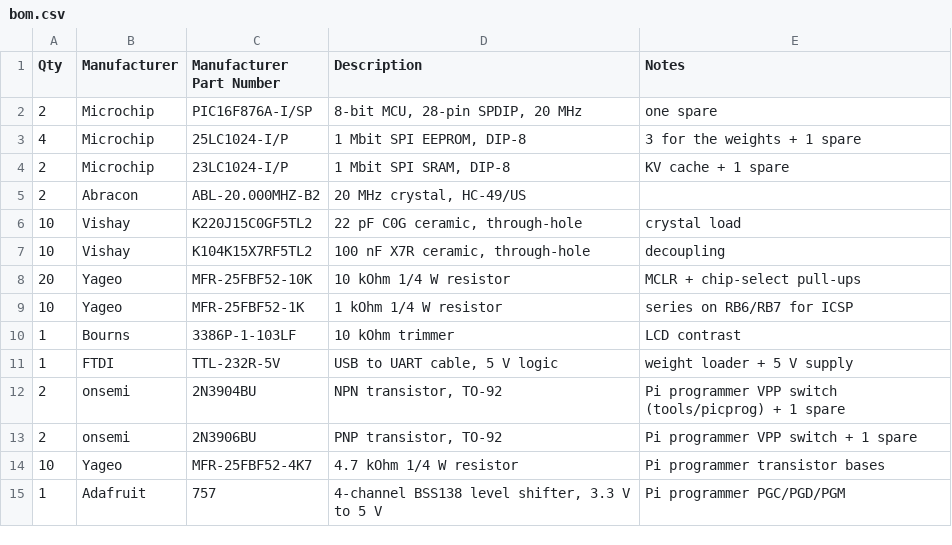
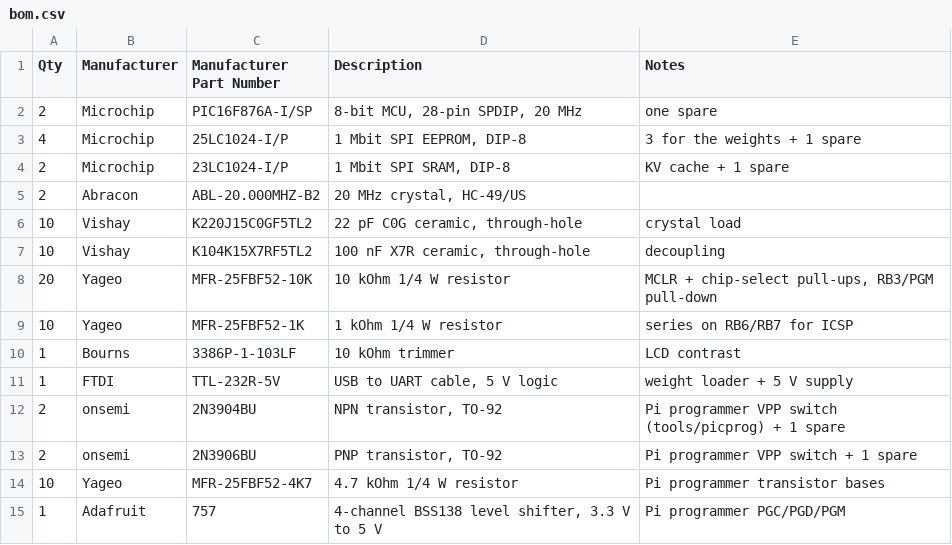
Before and after one commit to StjepanPoljak/Emularium, a CSV file: boards/tinystories/hardware/bom.csv, drawn as a sheet.

```diff
--- a/boards/tinystories/hardware/bom.csv
+++ b/boards/tinystories/hardware/bom.csv
@@ -7,3 +7,3 @@ Qty,Manufacturer,Manufacturer Part Number,Description,Notes
 10,Vishay,K104K15X7RF5TL2,"100 nF X7R ceramic, through-hole",decoupling
-20,Yageo,MFR-25FBF52-10K,"10 kOhm 1/4 W resistor",MCLR + chip-select pull-ups
+20,Yageo,MFR-25FBF52-10K,"10 kOhm 1/4 W resistor","MCLR + chip-select pull-ups, RB3/PGM pull-down"
 10,Yageo,MFR-25FBF52-1K,"1 kOhm 1/4 W resistor",series on RB6/RB7 for ICSP
```
Also changed, not shown: 37 other files.
